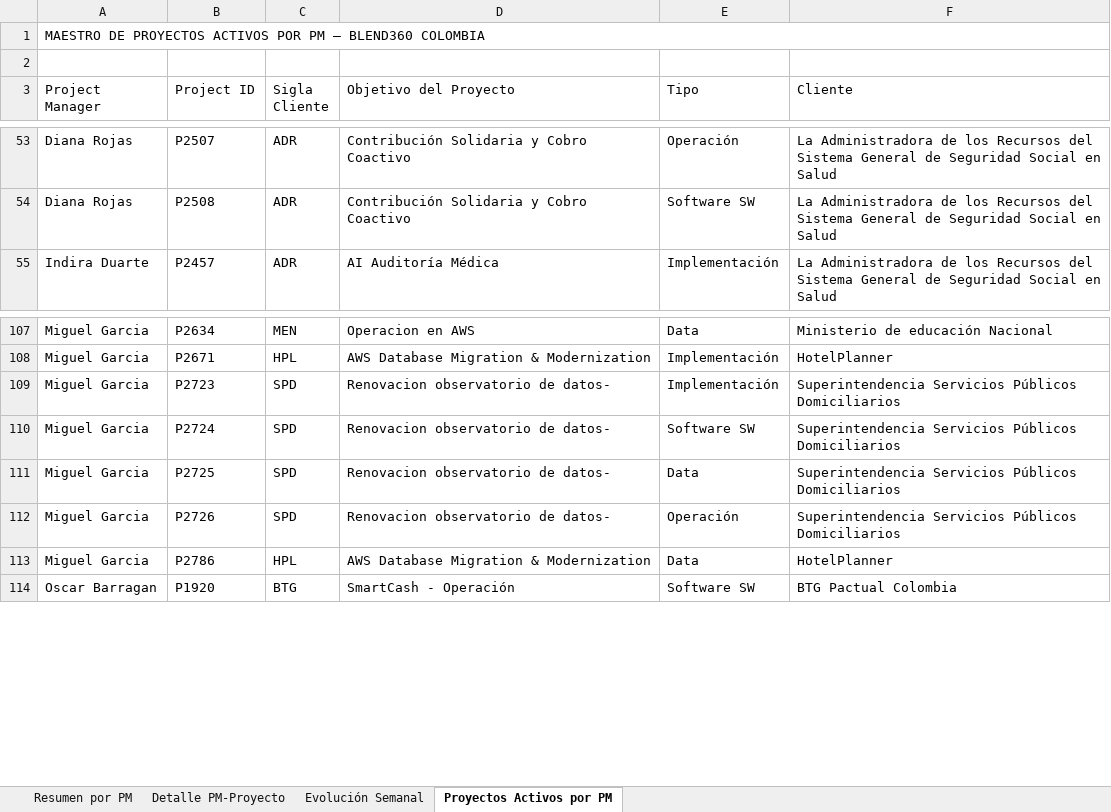
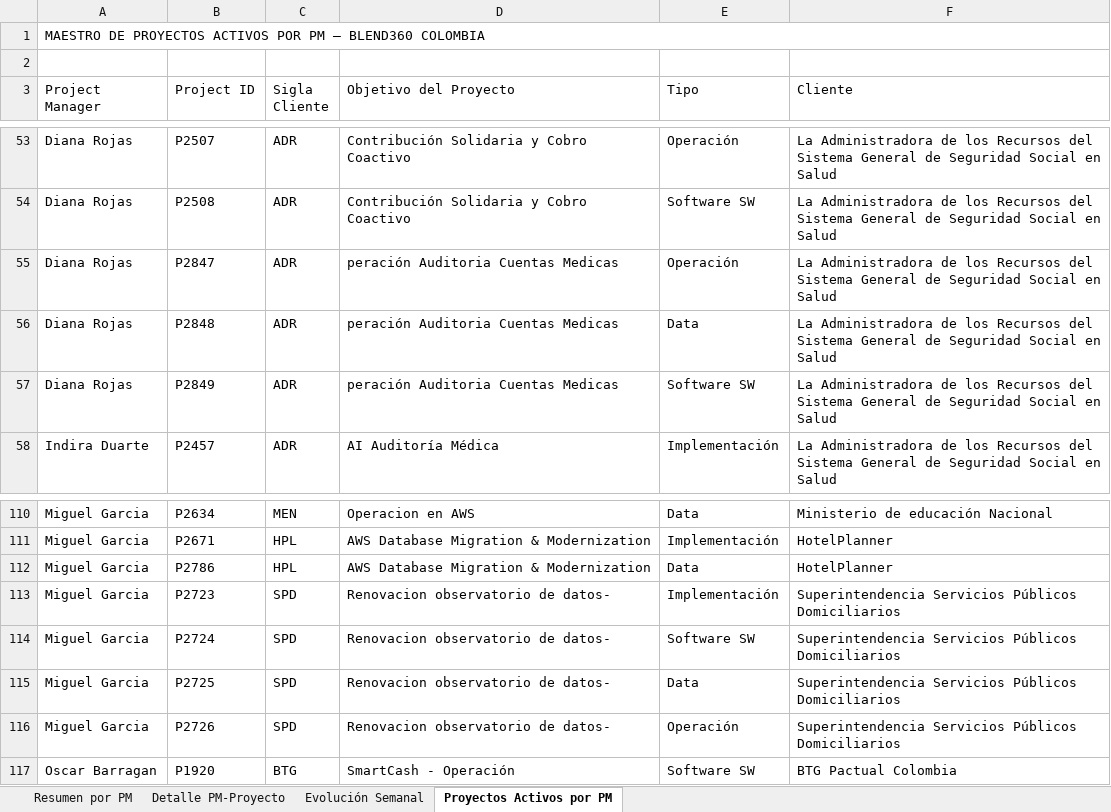
Before and after one commit to ai-scm/PMO-Operations, an Excel workbook: Asignación Proyectos/3. Output/Consolidado_Carga_PM_Blend360.xlsx, sheet Proyectos Activos por PM, drawn as a sheet; only a part is shown, gaps mark what is left out; values as stored, in another font and other column widths than the file's, no cell formats; the diff names each change by its address in the sheet, - before the commit and + after, or states it on an @@ line.

```diff
--- a/Asignación Proyectos/3. Output/Consolidado_Carga_PM_Blend360.xlsx (sheet Proyectos Activos por PM)
+++ b/Asignación Proyectos/3. Output/Consolidado_Carga_PM_Blend360.xlsx (sheet Proyectos Activos por PM)
+row 55: Diana Rojas | P2847 | ADR | peración Auditoria Cuentas Medicas | Operación | La Administradora de los Recursos del Sistema General de Seguridad Social en Salud
+row 56: Diana Rojas | P2848 | ADR | peración Auditoria Cuentas Medicas | Data | La Administradora de los Recursos del Sistema General de Seguridad Social en Salud
+row 57: Diana Rojas | P2849 | ADR | peración Auditoria Cuentas Medicas | Software SW | La Administradora de los Recursos del Sistema General de Seguridad Social en Salud
@@ row 113 moved to row 112: Miguel Garcia @@
```
Also changed, not shown: sheet Detalle PM-Proyecto, sheet Resumen por PM, cell formats, Asignación Proyectos/1. Input/maestro.proyectos.xlsx, 8 other files.
